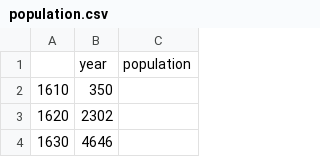
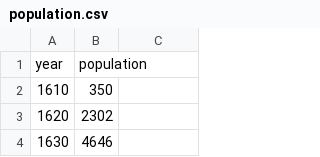
Before and after one commit to groax/DS-Bezemvak, a CSV file: datasets/population.csv, drawn as a sheet; only a part is shown.

Commit message:
Update population.csv

```diff
--- a/datasets/population.csv
+++ b/datasets/population.csv
@@ -1,2 +1,2 @@
-,year,population
+year,population
 1610,350
```
